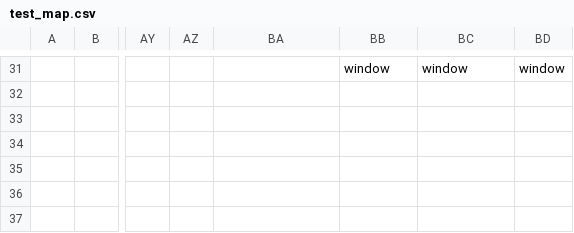
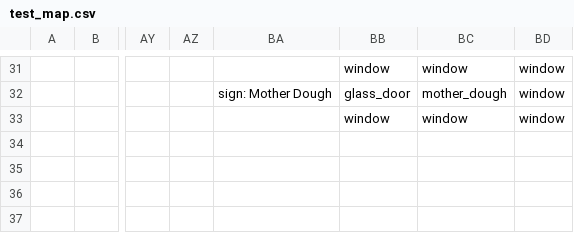
Before and after one commit to TheNicGard/DungeonStar, a CSV file: assets/test_map.csv, drawn as a sheet; only a part is shown, gaps mark what is left out; the diff covers the shown part only; the diff names each change by its address in the sheet, - before the commit and + after, or states it on an @@ line.

```diff
--- a/assets/test_map.csv
+++ b/assets/test_map.csv
-BA32: (empty)
+BA32: sign: Mother Dough
-BB32: (empty)
+BB32: glass_door
-BC32: (empty)
+BC32: mother_dough
-BD32:BD33: (empty)
+BD32:BD33: window
-BB33: (empty)
+BB33: window
-BC33: (empty)
+BC33: window
```
Also changed, not shown: 32 edited cells elsewhere in this file.
